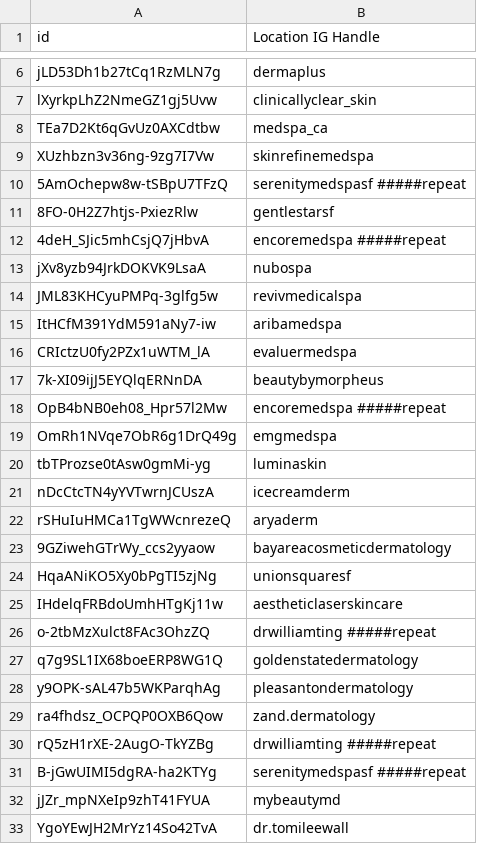
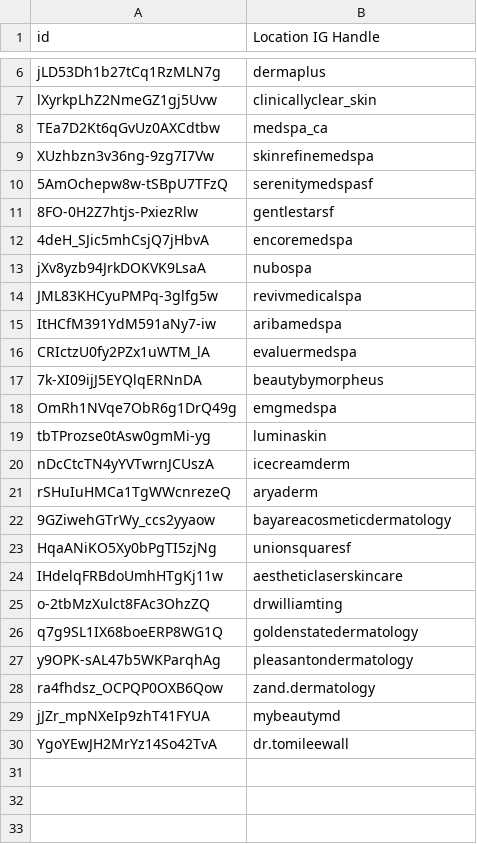
Before and after one commit to abemlucas/instagram-photos-scraper-python, a CSV file: instagram.csv, drawn as a sheet; only a part is shown, gaps mark what is left out.

Commit message:
Deleted the repeated instagram accounts.

```diff
--- a/instagram.csv
+++ b/instagram.csv
@@ -9,5 +9,5 @@ TEa7D2Kt6qGvUz0AXCdtbw,medspa_ca
 XUzhbzn3v36ng-9zg7I7Vw,skinrefinemedspa
-5AmOchepw8w-tSBpU7TFzQ,serenitymedspasf #####repeat
+5AmOchepw8w-tSBpU7TFzQ,serenitymedspasf
 8FO-0H2Z7htjs-PxiezRlw,gentlestarsf
-4deH_SJic5mhCsjQ7jHbvA,encoremedspa #####repeat
+4deH_SJic5mhCsjQ7jHbvA,encoremedspa
 jXv8yzb94JrkDOKVK9LsaA,nubospa
@@ -17,3 +17,2 @@ CRIctzU0fy2PZx1uWTM_lA,evaluermedspa
 7k-XI09ijJ5EYQlqERNnDA,beautybymorpheus
-OpB4bNB0eh08_Hpr57l2Mw,encoremedspa         #####repeat
 OmRh1NVqe7ObR6g1DrQ49g,emgmedspa
@@ -25,3 +24,3 @@ HqaANiKO5Xy0bPgTI5zjNg,unionsquaresf
 IHdelqFRBdoUmhHTgKj11w,aestheticlaserskincare
-o-2tbMzXulct8FAc3OhzZQ,drwilliamting        #####repeat
+o-2tbMzXulct8FAc3OhzZQ,drwilliamting
 q7g9SL1IX68boeERP8WG1Q,goldenstatedermatology
@@ -29,4 +28,2 @@ y9OPK-sAL47b5WKParqhAg,pleasantondermatology
 ra4fhdsz_OCPQP0OXB6Qow,zand.dermatology
-rQ5zH1rXE-2AugO-TkYZBg,drwilliamting        #####repeat
-B-jGwUIMI5dgRA-ha2KTYg,serenitymedspasf     #####repeat
 jJZr_mpNXeIp9zhT41FYUA,mybeautymd
```
